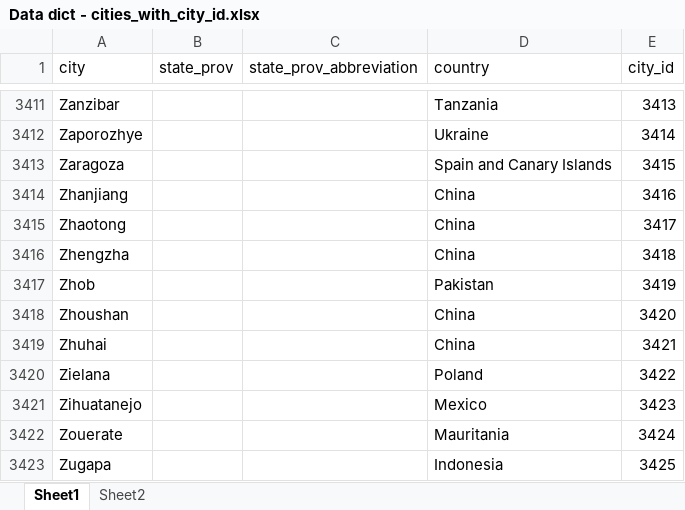
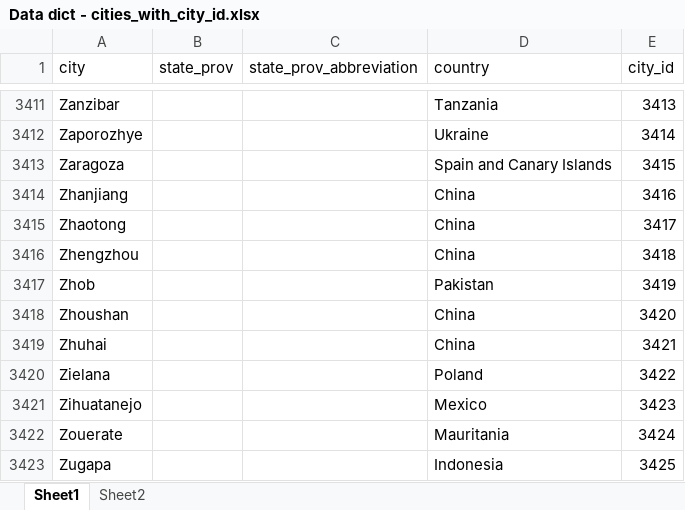
Before and after one commit to paulabondoc/airline-ratings-data-project, an Excel workbook: Data dict - cities_with_city_id.xlsx, sheet Sheet1, drawn as a sheet; only a part is shown, gaps mark what is left out; values as stored, in another font and other column widths than the file's, no borders; the diff covers the shown part only; the diff names each change by its address in the sheet, - before the commit and + after, or states it on an @@ line.

```diff
--- a/Data dict - cities_with_city_id.xlsx (sheet Sheet1)
+++ b/Data dict - cities_with_city_id.xlsx (sheet Sheet1)
-A3416 (city): Zhengzha
+A3416 (city): Zhengzhou
```
Also changed, not shown: 10 edited cells elsewhere in this sheet.
